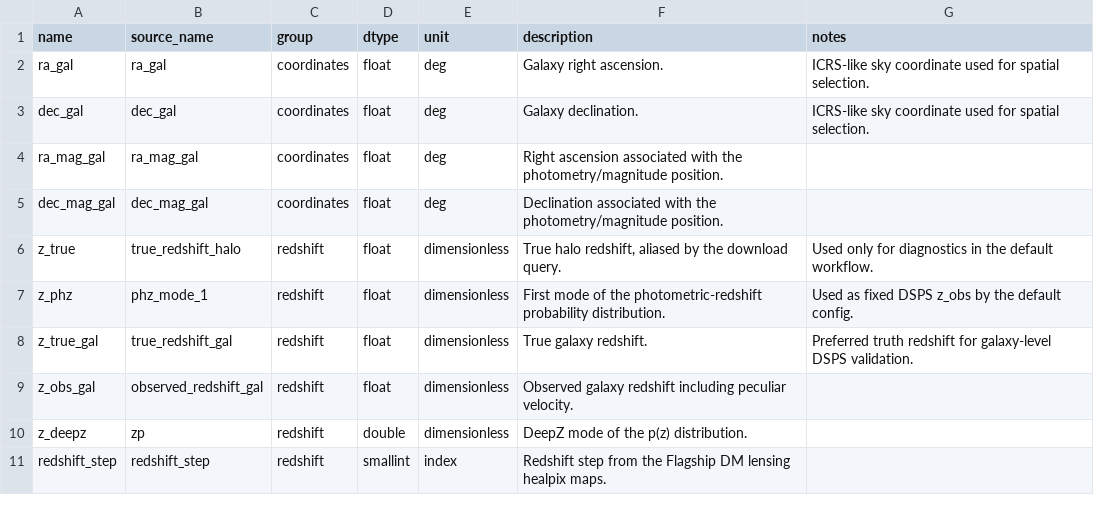
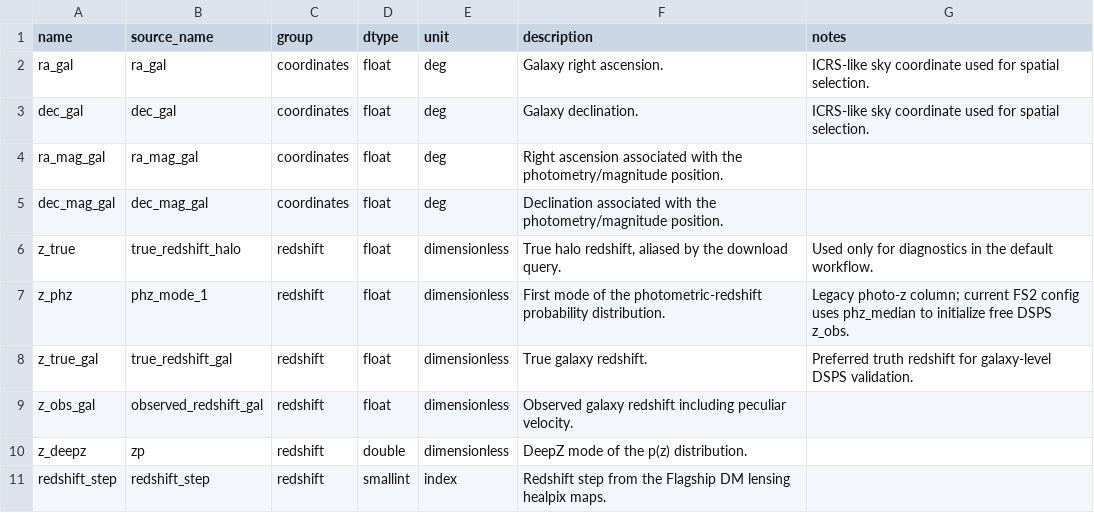
Before and after one commit to CosmoStat/euclid-dsps-shine, a CSV file: docs/source/_static/cosmohub_catalog353_columns.csv, drawn as a sheet; only a part is shown.

```diff
--- a/docs/source/_static/cosmohub_catalog353_columns.csv
+++ b/docs/source/_static/cosmohub_catalog353_columns.csv
@@ -6,3 +6,3 @@ dec_mag_gal,dec_mag_gal,coordinates,float,deg,Declination associated with the ph
 z_true,true_redshift_halo,redshift,float,dimensionless,"True halo redshift, aliased by the download query.",Used only for diagnostics in the default workflow.
-z_phz,phz_mode_1,redshift,float,dimensionless,First mode of the photometric-redshift probability distribution.,Used as fixed DSPS z_obs by the default config.
+z_phz,phz_mode_1,redshift,float,dimensionless,First mode of the photometric-redshift probability distribution.,Legacy photo-z column; current FS2 config uses phz_median to initialize free DSPS z_obs.
 z_true_gal,true_redshift_gal,redshift,float,dimensionless,True galaxy redshift.,Preferred truth redshift for galaxy-level DSPS validation.
```
Also changed, not shown: 21 other files.
